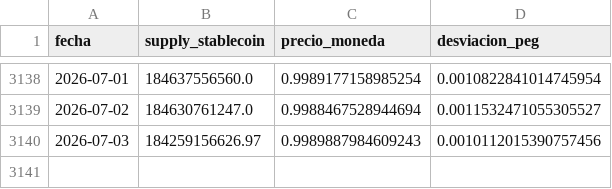
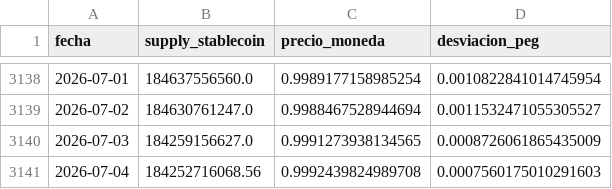
Before and after one commit to Bootcamp-DA-P2/criptoradar, a CSV file: stablecoins_analisis.csv, drawn as a sheet; only a part is shown, gaps mark what is left out.

```diff
--- a/stablecoins_analisis.csv
+++ b/stablecoins_analisis.csv
@@ -3139,2 +3139,3 @@ fecha,supply_stablecoin,precio_moneda,desviacion_peg
 2026-07-02,184630761247.0,0.9988467528944694,0.0011532471055305527
-2026-07-03,184259156626.97,0.9989887984609243,0.0010112015390757456
+2026-07-03,184259156627.0,0.9991273938134565,0.0008726061865435009
+2026-07-04,184252716068.56,0.9992439824989708,0.0007560175010291603
```
Also changed, not shown: data_bitcoin.csv, 8 other files.
